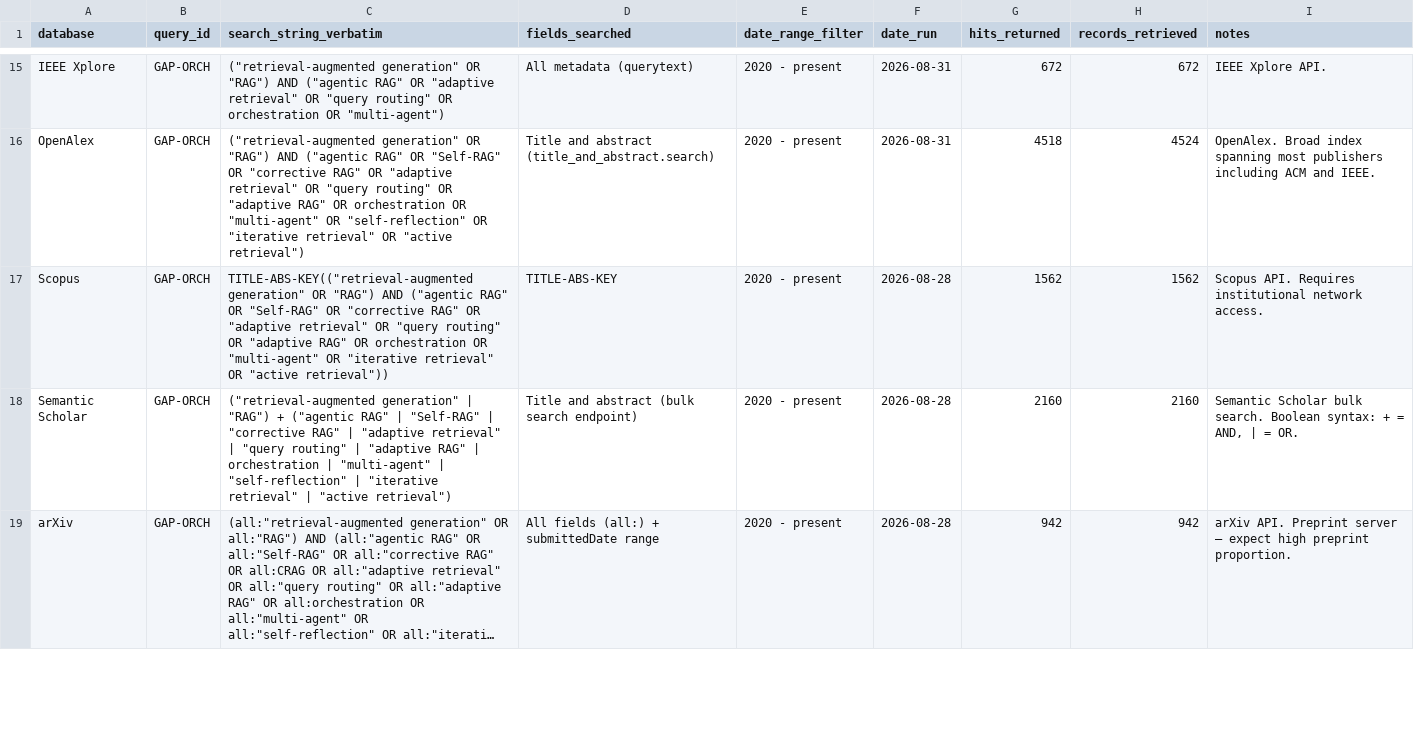
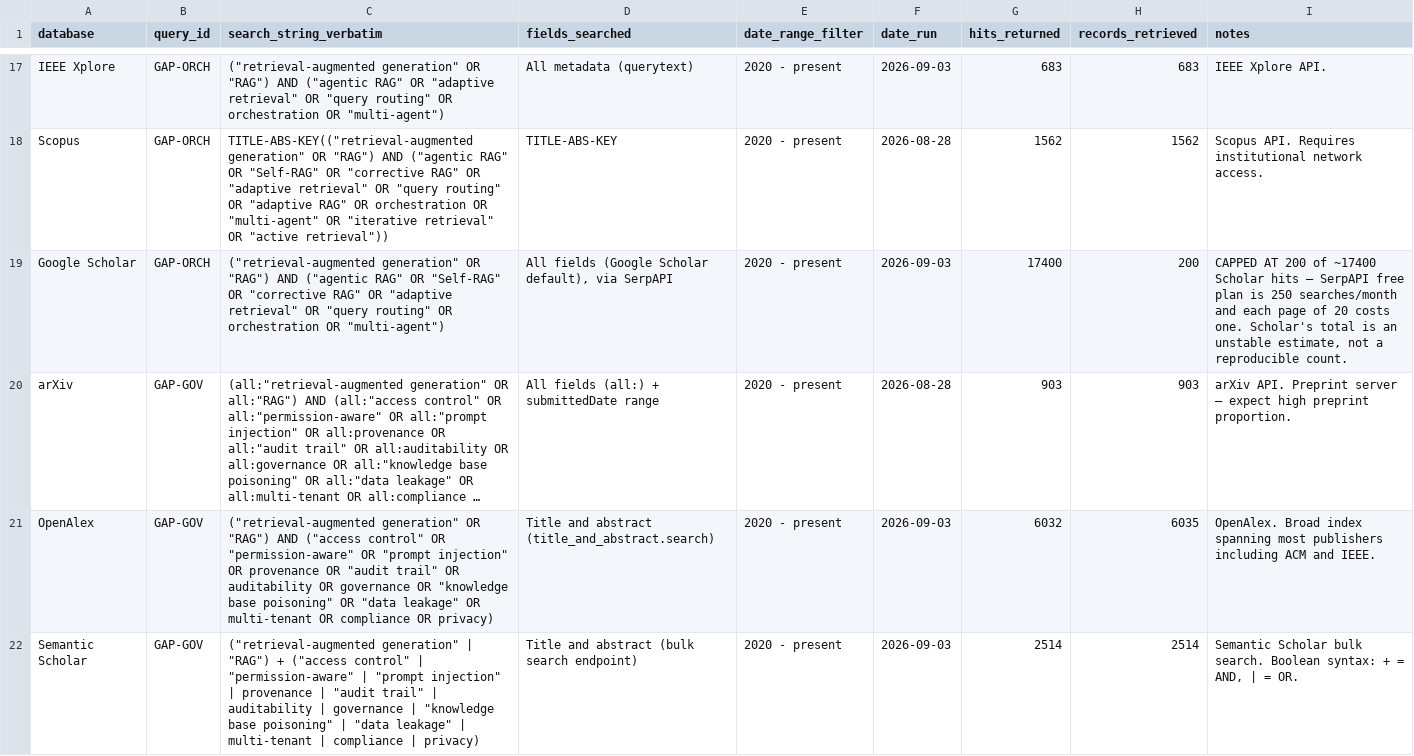
Before and after one commit to qavu2407-lang/RAG-Chatbot-System, a CSV file: paper/out/search_log.csv, drawn as a sheet; only a part is shown, gaps mark what is left out; long unchanged cells end in …; removed rows and columns are numbered as before the commit, all else as after; the diff covers the shown part only; the diff names each change by its address in the sheet, - before the commit and + after, or states it on an @@ line.

Commit message:
Complete the harvest with arXiv and Scopus coverage and fill abstracts
Brings the record set to 28,905 unique records across OpenAlex, Semantic
Scholar, arXiv, Scopus, IEEE Xplore and Google Scholar.

Abstracts are filled from three providers in sequence — OpenAlex, Crossref,
Springer — each running only on the records still missing an abstract after the
previous pass. Coverage is 91.5%. Crossref supplied the largest share: it was
dropped as a search source for having no boolean operators, but DOI metadata
lookup is unaffected by that limitation.

2,443 records remain without an abstract. Springer's 567 are a free-tier daily
quota, not a wall; the Elsevier, SSRN and ResearchGate blocks are publishers
that deposit no abstract to any free API. Scopus abstracts stay unfilled —
META_ABS requires an institutional entitlement that was attempted and not
obtained. Those records are screened on title alone.

The English-only criterion is applied by langdetect over title and abstract:
27,871 include, 667 exclude, 367 flagged for human review. Nothing is deleted;
the call is recorded per record so it stays auditable.

```diff
--- a/paper/out/search_log.csv
+++ b/paper/out/search_log.csv
-F17 (date_run): 2026-08-31
+F17 (date_run): 2026-09-03
-G17 (hits_returned): 672
+G17 (hits_returned): 683
-H17 (records_retrieved): 672
+H17 (records_retrieved): 683
-row 16: OpenAlex | GAP-ORCH | ("retrieval-augmented generation" OR "RAG") AND ("agentic RAG" OR "Self-RAG" OR "corrective RAG" OR "adaptive retrieval" OR "query routing" OR "adaptive RAG" OR orchestration OR "multi-agent" OR "self-reflection" OR "iterative retrieval" OR "active retrieval") | Title and abstract (title_and_abstract.search) | 2020 - present | 2026-08-31 | 4518 | 4524 | OpenAlex. Broad index spanning most publishers including ACM and IEEE.
+row 19: Google Scholar | GAP-ORCH | ("retrieval-augmented generation" OR "RAG") AND ("agentic RAG" OR "Self-RAG" OR "corrective RAG" OR "adaptive retrieval" OR "query routing" OR orchestration OR "multi-agent") | All fields (Google Scholar default), via SerpAPI | 2020 - present | 2026-09-03 | 17400 | 200 | CAPPED AT 200 of ~17400 Scholar hits — SerpAPI free plan is 250 searches/month and each page of 20 costs one. Scholar's total is an unstable estimate, not a reproducible count.
@@ row 25 moved to row 20: arXiv @@
+row 21: OpenAlex | GAP-GOV | ("retrieval-augmented generation" OR "RAG") AND ("access control" OR "permission-aware" OR "prompt injection" OR provenance OR "audit trail" OR auditability OR governance OR "knowledge base poisoning" OR "data leakage" OR multi-tenant OR compliance OR privacy) | Title and abstract (title_and_abstract.search) | 2020 - present | 2026-09-03 | 6032 | 6035 | OpenAlex. Broad index spanning most publishers including ACM and IEEE.
-B22 (query_id): GAP-ORCH
+B22 (query_id): GAP-GOV
-C22 (search_string_verbatim): …"RAG") + ("agentic RAG" | "Self-RAG" | "corrective RAG" | "adaptive retrieval" | "query routing" | "adaptive RAG" | orchestration | "multi-agent" | "self-reflection" | "iterative retrieval" | "active retrieval")
+C22 (search_string_verbatim): …"RAG") + ("access control" | "permission-aware" | "prompt injection" | provenance | "audit trail" | auditability | governance | "knowledge base poisoning" | "data leakage" | multi-tenant | compliance | privacy)
-F22 (date_run): 2026-08-28
+F22 (date_run): 2026-09-03
-G22 (hits_returned): 2160
+G22 (hits_returned): 2514
-H22 (records_retrieved): 2160
+H22 (records_retrieved): 2514
@@ row 19 moved to row 14: arXiv @@
```
Also changed, not shown: 7 added rows, 8 removed rows, 2 moved rows and 19 edited cells elsewhere in this file, 3 other files.
